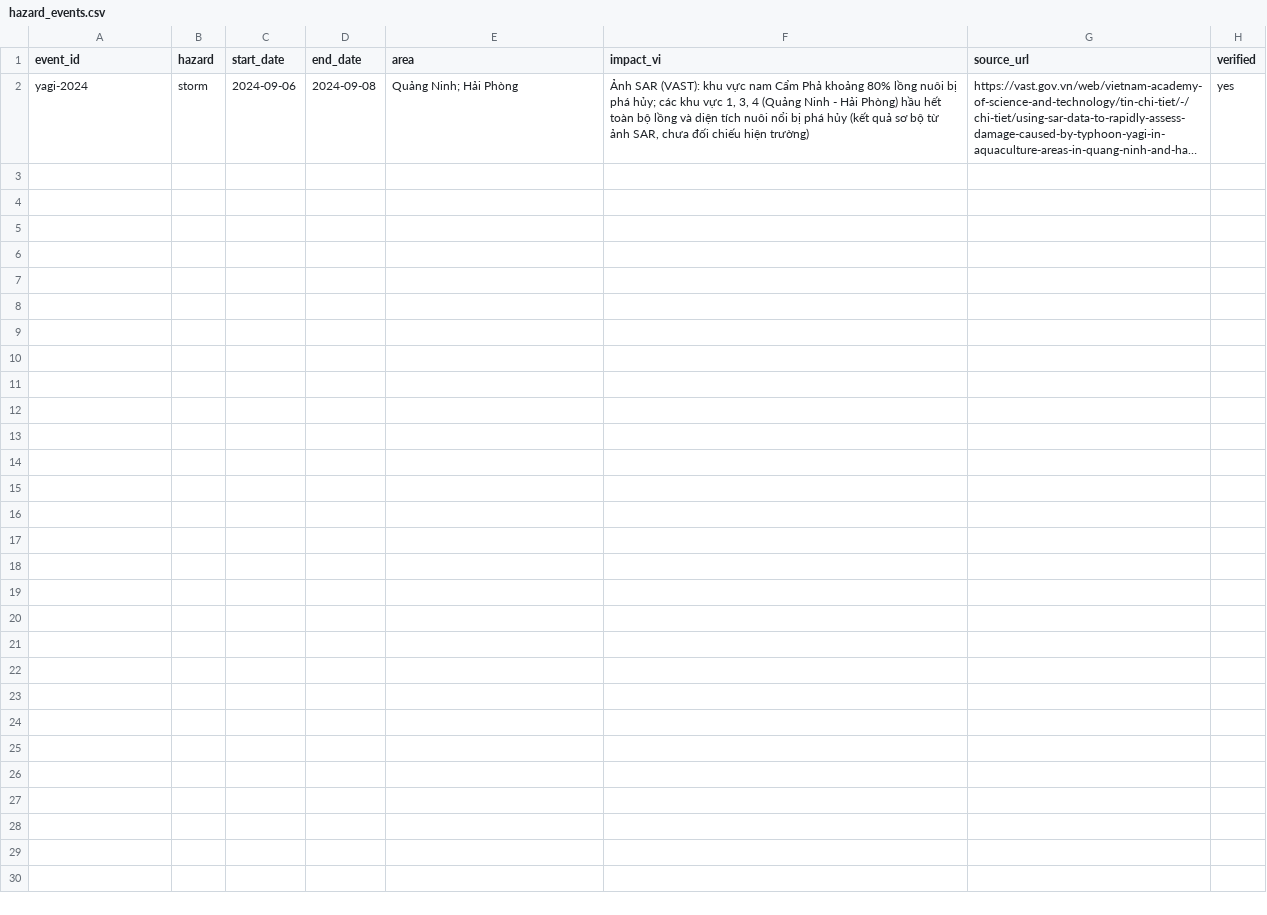
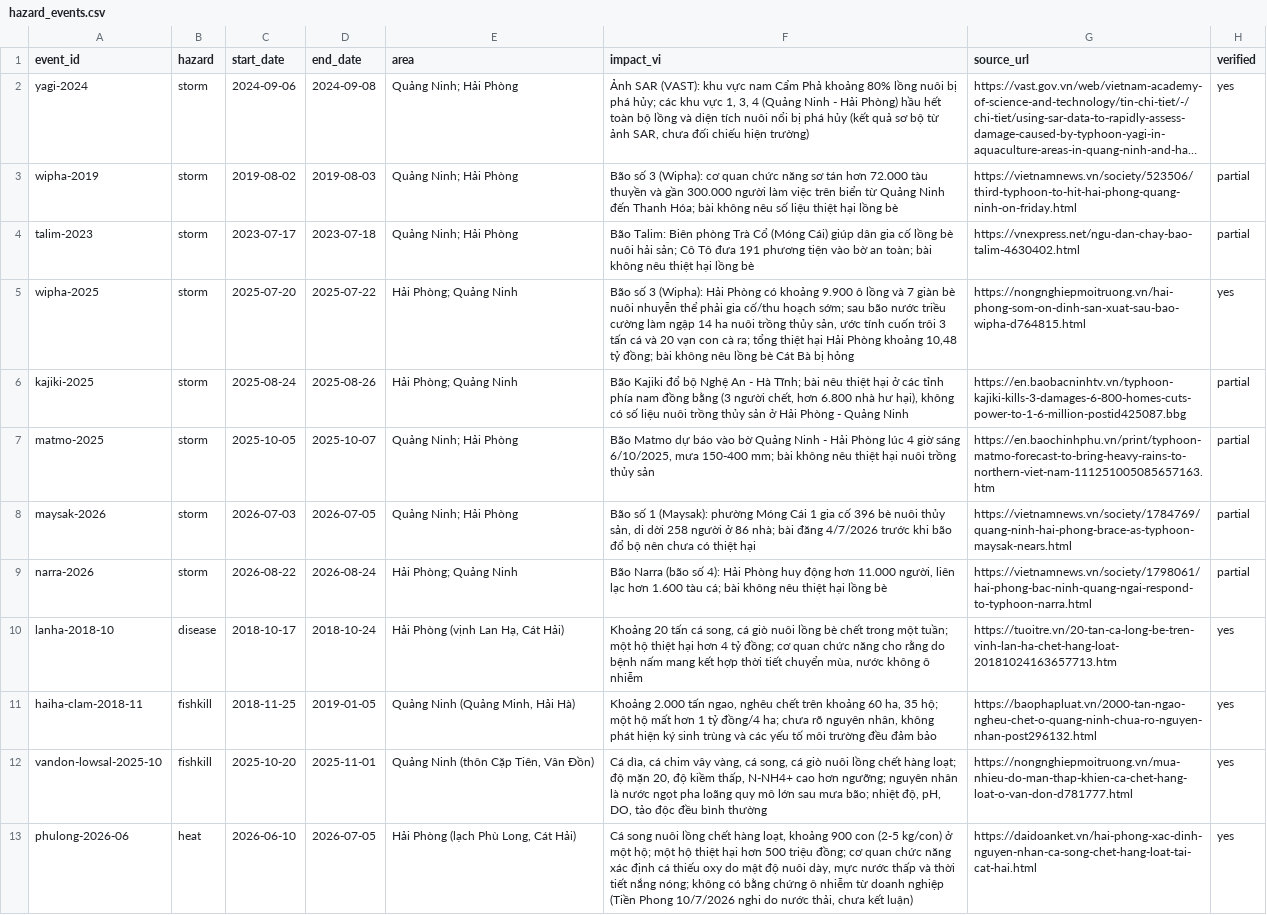
Before and after one commit to 2imPusc/Hydro-Aqua-Predict, a CSV file: experiments/hazard_events.csv, drawn as a sheet; long unchanged cells end in …; the diff names each change by its address in the sheet, - before the commit and + after, or states it on an @@ line.

```diff
--- a/experiments/hazard_events.csv
+++ b/experiments/hazard_events.csv
+row 3: wipha-2019 | storm | 2019-08-02 | 2019-08-03 | Quảng Ninh; Hải Phòng | Bão số 3 (Wipha): cơ quan chức năng sơ tán hơn 72.000 tàu thuyền và gần 300.000 người làm việc trên biển từ Quảng Ninh đến Thanh Hóa; bài không nêu số liệu thiệt hại lồng bè | https://vietnamnews.vn/society/523506/third-typhoon-to-hit-hai-phong-quang-ninh-on-friday.html | partial
+row 4: talim-2023 | storm | 2023-07-17 | 2023-07-18 | Quảng Ninh; Hải Phòng | Bão Talim: Biên phòng Trà Cổ (Móng Cái) giúp dân gia cố lồng bè nuôi hải sản; Cô Tô đưa 191 phương tiện vào bờ an toàn; bài không nêu thiệt hại lồng bè | https://vnexpress.net/ngu-dan-chay-bao-talim-4630402.html | partial
+row 5: wipha-2025 | storm | 2025-07-20 | 2025-07-22 | Hải Phòng; Quảng Ninh | Bão số 3 (Wipha): Hải Phòng có khoảng 9.900 ô lồng và 7 giàn bè nuôi nhuyễn thể phải gia cố/thu hoạch sớm; sau bão nước triều cường làm ngập 14 ha nuôi trồng thủy sản, ước tính cuốn trôi 3 tấn cá và 20 vạn con cà ra; tổng thiệt hại Hải Phòng khoảng 10,48 tỷ đồng; bài không nêu lồng bè Cát Bà bị hỏng | https://nongnghiepmoitruong.vn/hai-phong-som-on-dinh-san-xuat-sau-bao-wipha-d764815.html | yes
+row 6: kajiki-2025 | storm | 2025-08-24 | 2025-08-26 | Hải Phòng; Quảng Ninh | Bão Kajiki đổ bộ Nghệ An - Hà Tĩnh; bài nêu thiệt hại ở các tỉnh phía nam đồng bằng (3 người chết, hơn 6.800 nhà hư hại), không có số liệu nuôi trồng thủy sản ở Hải Phòng - Quảng Ninh | https://en.baobacninhtv.vn/typhoon-kajiki-kills-3-damages-6-800-homes-cuts-power-to-1-6-million-postid425087.bbg | partial
+row 7: matmo-2025 | storm | 2025-10-05 | 2025-10-07 | Quảng Ninh; Hải Phòng | Bão Matmo dự báo vào bờ Quảng Ninh - Hải Phòng lúc 4 giờ sáng 6/10/2025, mưa 150-400 mm; bài không nêu thiệt hại nuôi trồng thủy sản | https://en.baochinhphu.vn/print/typhoon-matmo-forecast-to-bring-heavy-rains-to-northern-viet-nam-111251005085657163.htm | partial
+row 8: maysak-2026 | storm | 2026-07-03 | 2026-07-05 | Quảng Ninh; Hải Phòng | Bão số 1 (Maysak): phường Móng Cái 1 gia cố 396 bè nuôi thủy sản, di dời 258 người ở 86 nhà; bài đăng 4/7/2026 trước khi bão đổ bộ nên chưa có thiệt hại | https://vietnamnews.vn/society/1784769/quang-ninh-hai-phong-brace-as-typhoon-maysak-nears.html | partial
+row 9: narra-2026 | storm | 2026-08-22 | 2026-08-24 | Hải Phòng; Quảng Ninh | Bão Narra (bão số 4): Hải Phòng huy động hơn 11.000 người, liên lạc hơn 1.600 tàu cá; bài không nêu thiệt hại lồng bè | https://vietnamnews.vn/society/1798061/hai-phong-bac-ninh-quang-ngai-respond-to-typhoon-narra.html | partial
+row 10: lanha-2018-10 | disease | 2018-10-17 | 2018-10-24 | Hải Phòng (vịnh Lan Hạ, Cát Hải) | Khoảng 20 tấn cá song, cá giò nuôi lồng bè chết trong một tuần; một hộ thiệt hại hơn 4 tỷ đồng; cơ quan chức năng cho rằng do bệnh nấm mang kết hợp thời tiết chuyển mùa, nước không ô nhiễm | https://tuoitre.vn/20-tan-ca-long-be-tren-vinh-lan-ha-chet-hang-loat-20181024163657713.htm | yes
+row 11: haiha-clam-2018-11 | fishkill | 2018-11-25 | 2019-01-05 | Quảng Ninh (Quảng Minh, Hải Hà) | Khoảng 2.000 tấn ngao, nghêu chết trên khoảng 60 ha, 35 hộ; một hộ mất hơn 1 tỷ đồng/4 ha; chưa rõ nguyên nhân, không phát hiện ký sinh trùng và các yếu tố môi trường đều đảm bảo | https://baophapluat.vn/2000-tan-ngao-ngheu-chet-o-quang-ninh-chua-ro-nguyen-nhan-post296132.html | yes
+row 12: vandon-lowsal-2025-10 | fishkill | 2025-10-20 | 2025-11-01 | Quảng Ninh (thôn Cặp Tiên, Vân Đồn) | Cá dìa, cá chim vây vàng, cá song, cá giò nuôi lồng chết hàng loạt; độ mặn 20, độ kiềm thấp, N-NH4+ cao hơn ngưỡng; nguyên nhân là nước ngọt pha loãng quy mô lớn sau mưa bão; nhiệt độ, pH, DO, tảo độc đều bình thường | https://nongnghiepmoitruong.vn/mua-nhieu-do-man-thap-khien-ca-chet-hang-loat-o-van-don-d781777.html | yes
+row 13: phulong-2026-06 | heat | 2026-06-10 | 2026-07-05 | Hải Phòng (lạch Phù Long, Cát Hải) | Cá song nuôi lồng chết hàng loạt, khoảng 900 con (2-5 kg/con) ở một hộ; một hộ thiệt hại hơn 500 triệu đồng; cơ quan chức năng xác định cá thiếu oxy do mật độ nuôi dày, mực nước thấp và thời tiết nắng nóng; không có bằng chứng ô nhiễm từ doanh nghiệp (Tiền Phong 10/7/2026 nghi do nước thải, chưa kết luận) | https://daidoanket.vn/hai-phong-xac-dinh-nguyen-nhan-ca-song-chet-hang-loat-tai-cat-hai.html | yes
```
Also changed, not shown: 3 other files.
